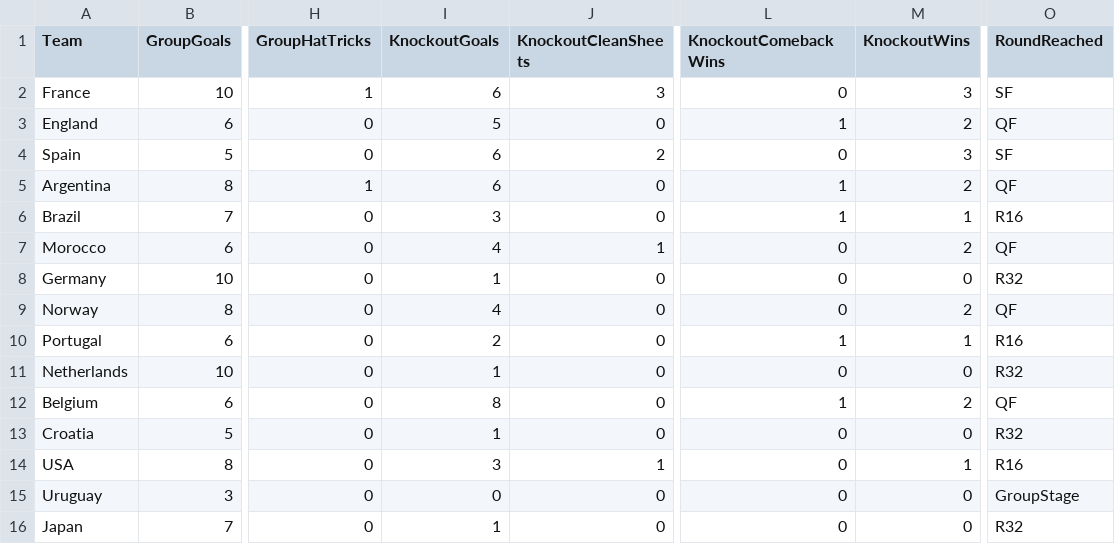
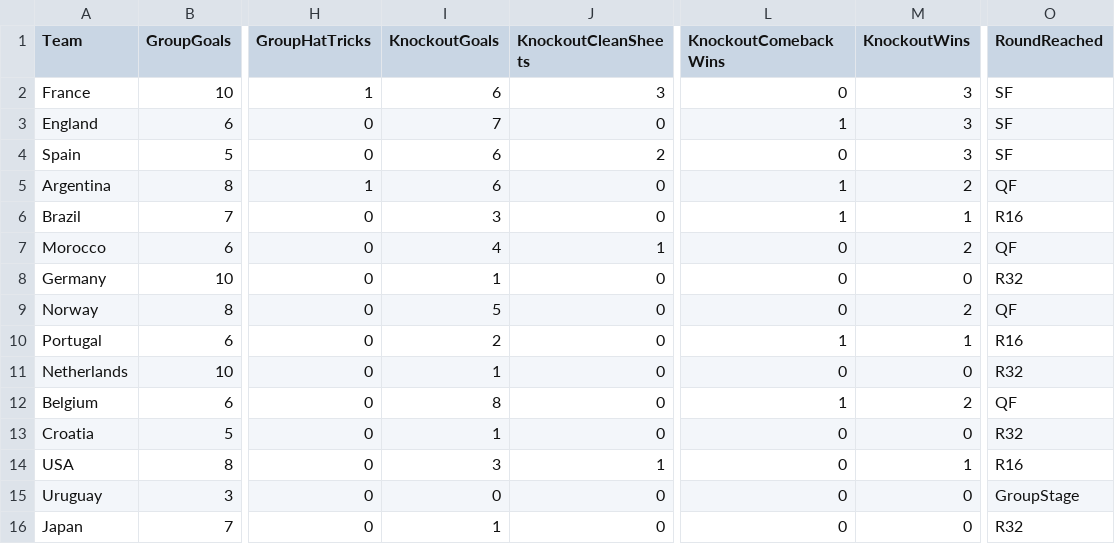
Before and after one commit to oisincarroll296/wc2026-sweepstake, a CSV file: data/match_stats.csv, drawn as a sheet; only a part is shown, gaps mark what is left out; the diff names each change by its address in the sheet, - before the commit and + after, or states it on an @@ line.

Commit message:
Stats: match 99

```diff
--- a/data/match_stats.csv
+++ b/data/match_stats.csv
-I3 (KnockoutGoals): 5
+I3 (KnockoutGoals): 7
-M3 (KnockoutWins): 2
+M3 (KnockoutWins): 3
-O3 (RoundReached): QF
+O3 (RoundReached): SF
-I9 (KnockoutGoals): 4
+I9 (KnockoutGoals): 5
```
